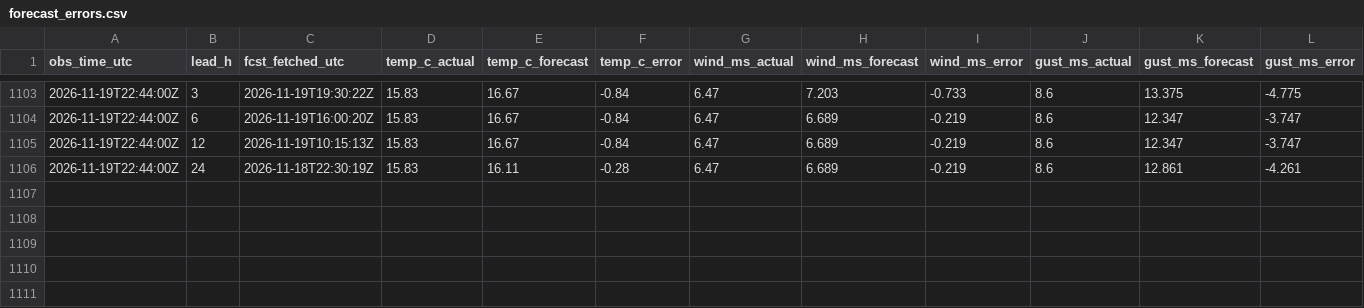
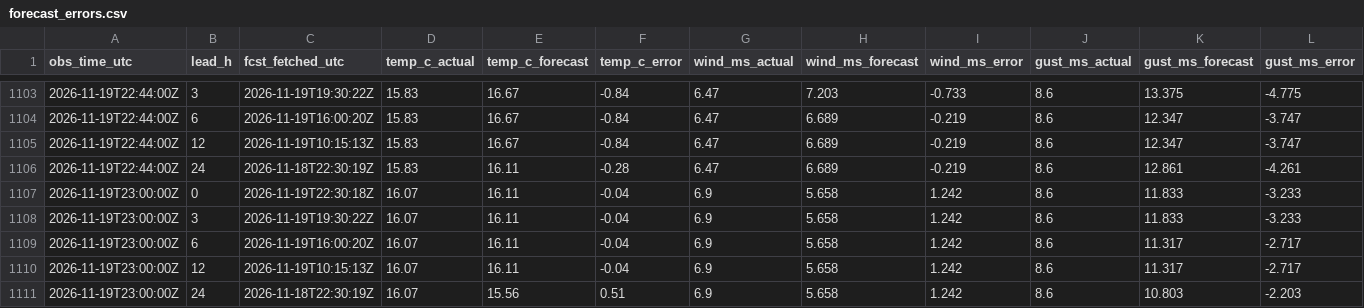
Before and after one commit to cole581/ButtonwillowWeather, a CSV file: data/forecast_errors.csv, drawn as a sheet; only a part is shown, gaps mark what is left out; rows hold the shown columns only; the diff names each change by its address in the sheet, - before the commit and + after, or states it on an @@ line.

```diff
--- a/data/forecast_errors.csv
+++ b/data/forecast_errors.csv
+row 1107: 2026-11-19T23:00:00Z | 0 | 2026-11-19T22:30:18Z | 16.07 | 16.11 | -0.04 | 6.9 | 5.658 | 1.242 | 8.6 | 11.833 | -3.233
+row 1108: 2026-11-19T23:00:00Z | 3 | 2026-11-19T19:30:22Z | 16.07 | 16.11 | -0.04 | 6.9 | 5.658 | 1.242 | 8.6 | 11.833 | -3.233
+row 1109: 2026-11-19T23:00:00Z | 6 | 2026-11-19T16:00:20Z | 16.07 | 16.11 | -0.04 | 6.9 | 5.658 | 1.242 | 8.6 | 11.317 | -2.717
+row 1110: 2026-11-19T23:00:00Z | 12 | 2026-11-19T10:15:13Z | 16.07 | 16.11 | -0.04 | 6.9 | 5.658 | 1.242 | 8.6 | 11.317 | -2.717
+row 1111: 2026-11-19T23:00:00Z | 24 | 2026-11-18T22:30:19Z | 16.07 | 15.56 | 0.51 | 6.9 | 5.658 | 1.242 | 8.6 | 10.803 | -2.203
```
Also changed, not shown: data/matched.csv, data/observations.csv, 3 other files.
